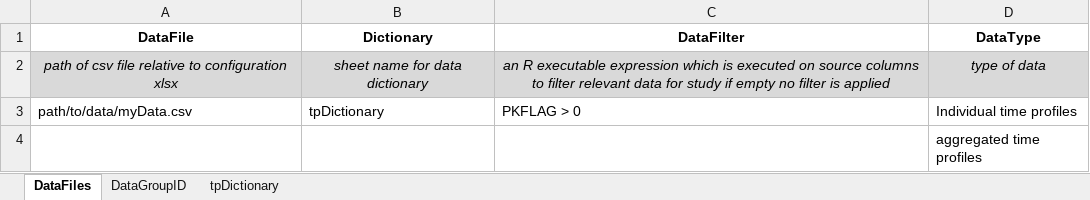
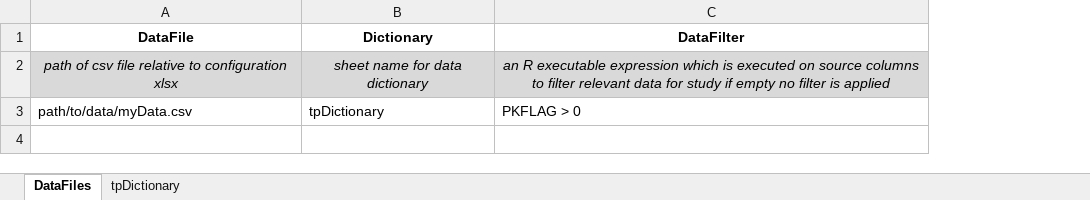
Before and after one commit to Open-Systems-Pharmacology/OSPSuite.ReportingFramework, an Excel workbook: inst/templates/templateProject/Data/dataImportConfiguration.xlsx, sheet DataFiles, drawn as a sheet; values as stored, in another font and other column widths than the file's, no borders; the diff names each change by its address in the sheet, - before the commit and + after, or states it on an @@ line.

```diff
--- a/inst/templates/templateProject/Data/dataImportConfiguration.xlsx (sheet DataFiles)
+++ b/inst/templates/templateProject/Data/dataImportConfiguration.xlsx (sheet DataFiles)
-sheet tab: DataGroupID
-column D (DataType), rows 2-3: type of data | Individual time profiles
-row 4:  |  |  | aggregated time profiles
```
Also changed, not shown: sheet tpDictionary, inst/templates/templateProject/Parameters/Plots.xlsx, inst/templates/templateProject/Parameters/Scenarios.xlsx, 47 other files.
